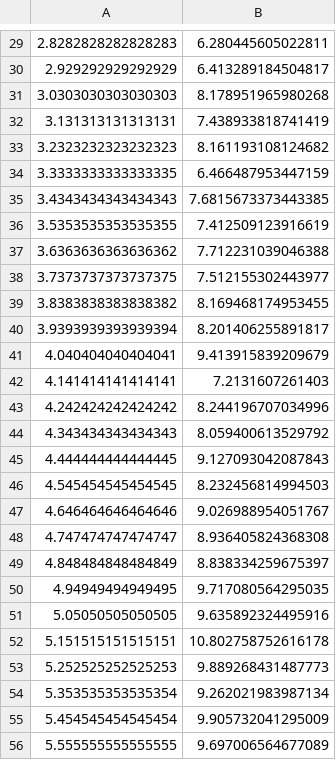
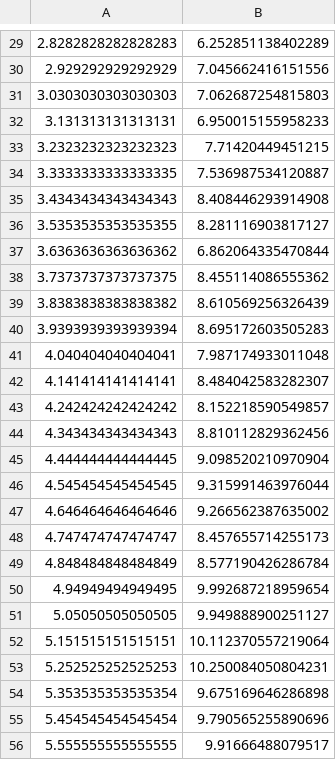
Before and after one commit to lWolvesl/AI-learning, a CSV file: linear regression/data1.csv, drawn as a sheet; only a part is shown, gaps mark what is left out; the diff covers the shown part only.

```diff
--- a/linear regression/data1.csv
+++ b/linear regression/data1.csv
@@ -29,28 +29,28 @@
-2.8282828282828283,6.280445605022811
-2.929292929292929,6.413289184504817
-3.0303030303030303,8.178951965980268
-3.131313131313131,7.438933818741419
-3.2323232323232323,8.161193108124682
-3.3333333333333335,6.466487953447159
-3.4343434343434343,7.6815673373443385
-3.5353535353535355,7.412509123916619
-3.6363636363636362,7.712231039046388
-3.7373737373737375,7.512155302443977
-3.8383838383838382,8.169468174953455
-3.9393939393939394,8.201406255891817
-4.040404040404041,9.413915839209679
-4.141414141414141,7.2131607261403
-4.242424242424242,8.244196707034996
-4.343434343434343,8.059400613529792
-4.444444444444445,9.127093042087843
-4.545454545454545,8.232456814994503
-4.646464646464646,9.026988954051767
-4.747474747474747,8.936405824368308
-4.848484848484849,8.838334259675397
-4.94949494949495,9.717080564295035
-5.05050505050505,9.635892324495916
-5.151515151515151,10.802758752616178
-5.252525252525253,9.889268431487773
-5.353535353535354,9.262021983987134
-5.454545454545454,9.905732041295009
-5.555555555555555,9.697006564677089
+2.8282828282828283,6.252851138402289
+2.929292929292929,7.045662416151556
+3.0303030303030303,7.062687254815803
+3.131313131313131,6.950015155958233
+3.2323232323232323,7.71420449451215
+3.3333333333333335,7.536987534120887
+3.4343434343434343,8.408446293914908
+3.5353535353535355,8.281116903817127
+3.6363636363636362,6.862064335470844
+3.7373737373737375,8.455114086555362
+3.8383838383838382,8.610569256326439
+3.9393939393939394,8.695172603505283
+4.040404040404041,7.987174933011048
+4.141414141414141,8.484042583282307
+4.242424242424242,8.152218590549857
+4.343434343434343,8.810112829362456
+4.444444444444445,9.098520210970904
+4.545454545454545,9.315991463976044
+4.646464646464646,9.266562387635002
+4.747474747474747,8.457655714255173
+4.848484848484849,8.577190426286784
+4.94949494949495,9.992687218959654
+5.05050505050505,9.949888900251127
+5.151515151515151,10.112370557219064
+5.252525252525253,10.250084050804231
+5.353535353535354,9.675169646286898
+5.454545454545454,9.790565255890696
+5.555555555555555,9.91666488079517
```
Also changed, not shown: 72 edited cells elsewhere in this file, 5 other files.
